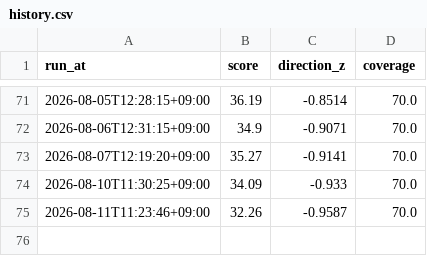
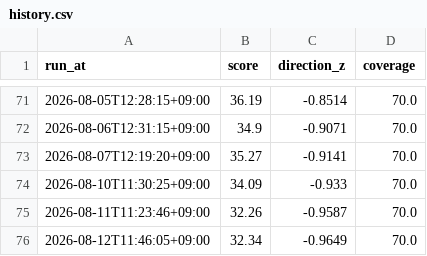
Before and after one commit to KIMJOUNGJUN-maybenot/bear-market-radar, a CSV file: data/history.csv, drawn as a sheet; only a part is shown, gaps mark what is left out; the diff names each change by its address in the sheet, - before the commit and + after, or states it on an @@ line.

```diff
--- a/data/history.csv
+++ b/data/history.csv
+row 76: 2026-08-12T11:46:05+09:00 | 32.34 | -0.9649 | 70.0
```
